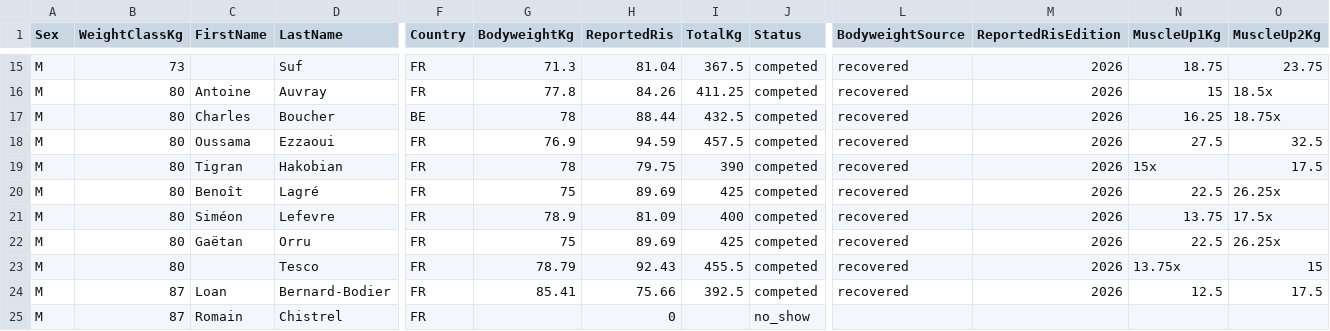
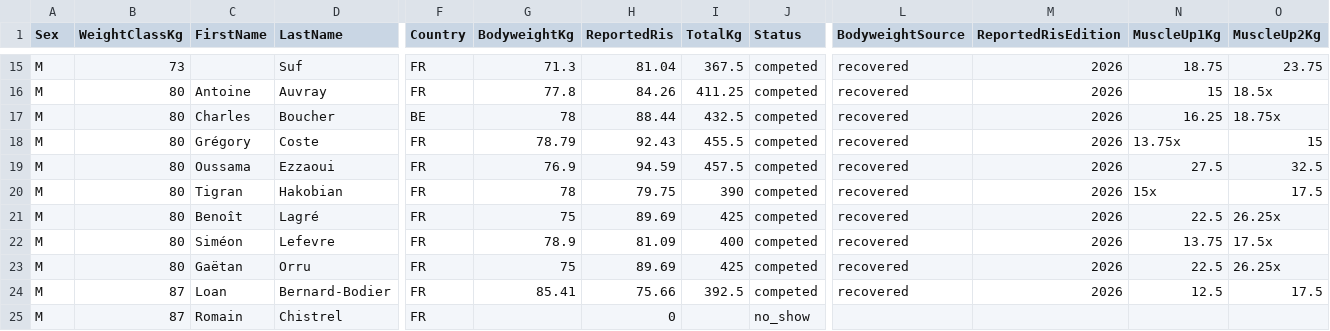
Before and after one commit to openstreetlifting/openstreetlifting, a CSV file: backend/data/competitions/ace-squad/2026/ace-cup-2026/entries.csv, drawn as a sheet; only a part is shown, gaps mark what is left out; removed rows and columns are numbered as before the commit, all else as after; rows hold the shown columns only; the diff names each change by its address in the sheet, - before the commit and + after, or states it on an @@ line.

Commit message:
fix(data): merge Tesco into Gregory Coste

```diff
--- a/backend/data/competitions/ace-squad/2026/ace-cup-2026/entries.csv
+++ b/backend/data/competitions/ace-squad/2026/ace-cup-2026/entries.csv
+row 18: M | 80 | Grégory | Coste | FR | 78.79 | 92.43 | 455.5 | competed | recovered | 2026 | 13.75x | 15
-row 23: M | 80 |  | Tesco | FR | 78.79 | 92.43 | 455.5 | competed | recovered | 2026 | 13.75x | 15
```
